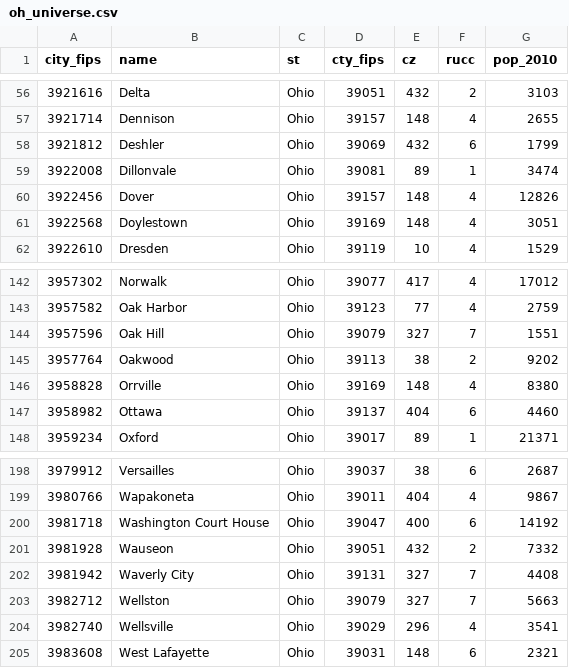
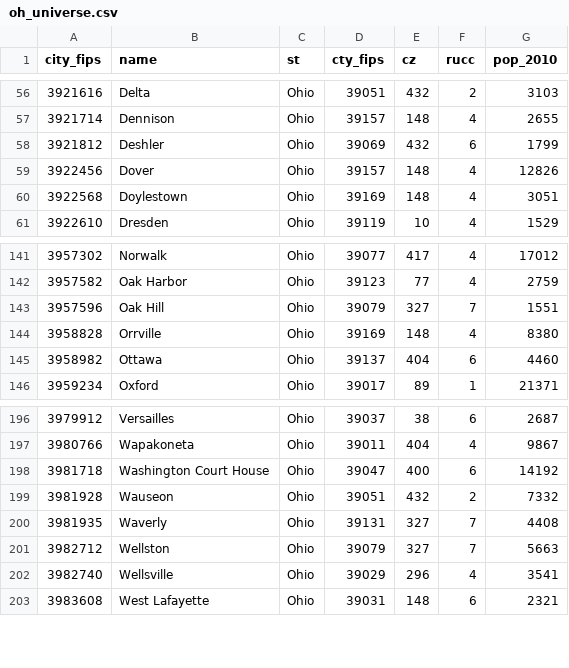
Before and after one commit to andrewvanleuven/mainstreet, a CSV file: data/csv/universe/oh_universe.csv, drawn as a sheet; only a part is shown, gaps mark what is left out.

```diff
--- a/data/csv/universe/oh_universe.csv
+++ b/data/csv/universe/oh_universe.csv
@@ -58,3 +58,2 @@ city_fips,name,st,cty_fips,cz,rucc,pop_2010
 3921812,Deshler,Ohio,39069,432,6,1799
-3922008,Dillonvale,Ohio,39081,89,1,3474
 3922456,Dover,Ohio,39157,148,4,12826
@@ -144,3 +143,2 @@ city_fips,name,st,cty_fips,cz,rucc,pop_2010
 3957596,Oak Hill,Ohio,39079,327,7,1551
-3957764,Oakwood,Ohio,39113,38,2,9202
 3958828,Orrville,Ohio,39169,148,4,8380
@@ -201,3 +199,3 @@ city_fips,name,st,cty_fips,cz,rucc,pop_2010
 3981928,Wauseon,Ohio,39051,432,2,7332
-3981942,Waverly City,Ohio,39131,327,7,4408
+3981935,Waverly,Ohio,39131,327,7,4408
 3982712,Wellston,Ohio,39079,327,7,5663
```
Also changed, not shown: data/csv/universe/analytical_universe.csv, data/csv/universe/msp_universe.csv, 12 other files.
